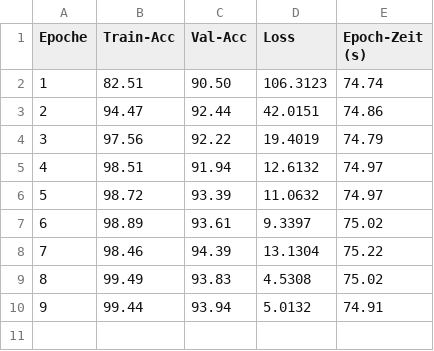
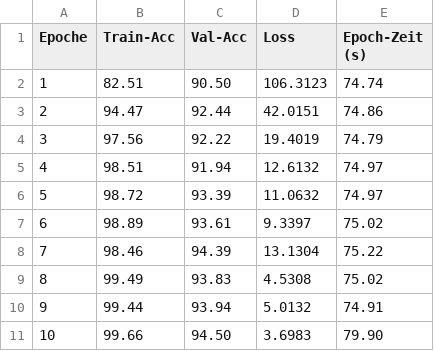
Before and after one commit to sophieHerstein/Masterarbeit_DeepfakeDetectionEnsemble, a CSV file: logs/train/frequencies/resnet50d.csv, drawn as a sheet; the diff names each change by its address in the sheet, - before the commit and + after, or states it on an @@ line.

Commit message:
Enable all categories and preprocessing methods
Uncommented and enabled all categories ('human', 'building', 'landscape') and preprocessing methods ('grayscaling', 'edges', 'frequencies') in config.py. Removed model and variant filtering in train.py to allow all combinations. Updated training log with results for epoch 10.

```diff
--- a/logs/train/frequencies/resnet50d.csv
+++ b/logs/train/frequencies/resnet50d.csv
+row 11: 10 | 99.66 | 94.50 | 3.6983 | 79.90
```
Also changed, not shown: 2 other files.
